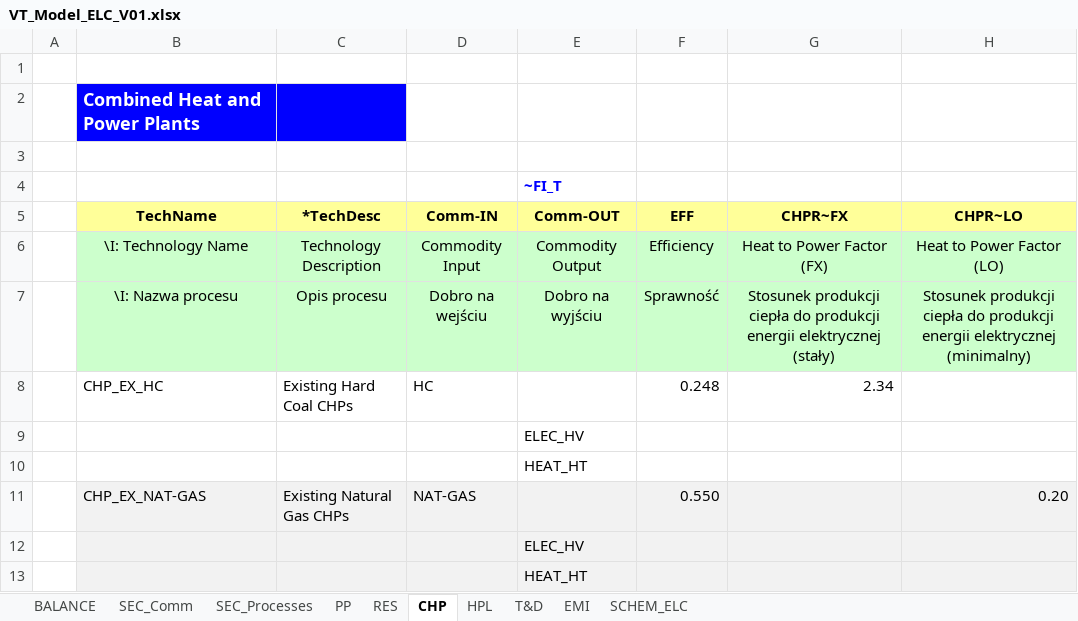
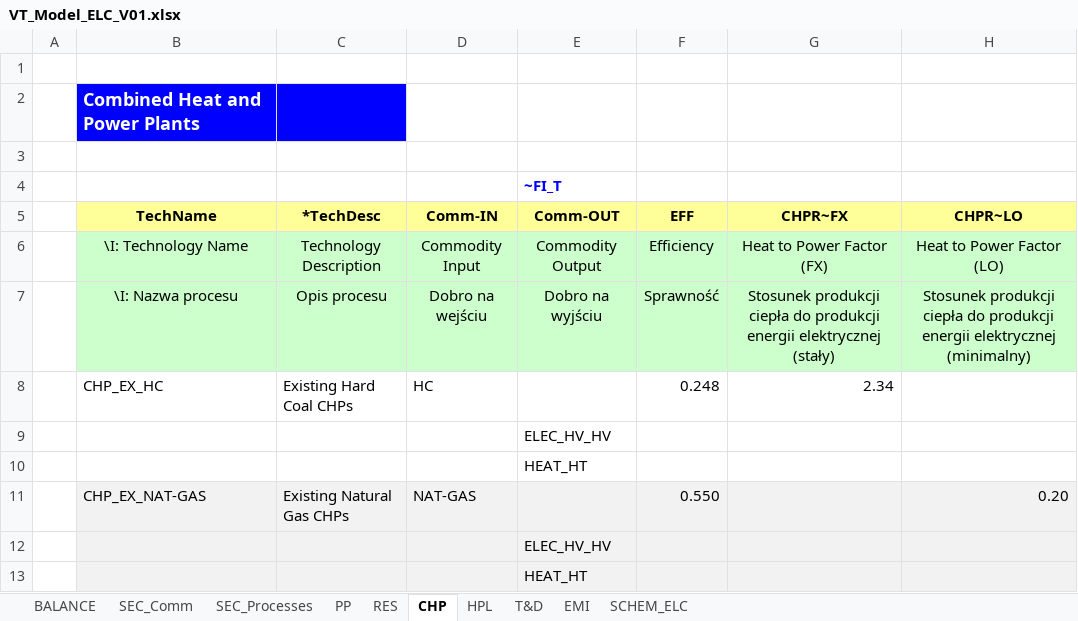
Before and after one commit to melo37/ierp, an Excel workbook: VT_Model_ELC_V01.xlsx, sheet CHP, drawn as a sheet; only a part is shown; values as stored, in another font and other column widths than the file's, no borders; charts and pictures not drawn; the diff names each change by its address in the sheet, - before the commit and + after, or states it on an @@ line.

```diff
--- a/VT_Model_ELC_V01.xlsx (sheet CHP)
+++ b/VT_Model_ELC_V01.xlsx (sheet CHP)
-E9 (Comm-OUT): ELEC_HV
+E9 (Comm-OUT): ELEC_HV_HV
-E12 (Comm-OUT): ELEC_HV
+E12 (Comm-OUT): ELEC_HV_HV
```
Also changed, not shown: sheet SEC_Comm, sheet RES, sheet PP, sheet T&D, formulas that keep their value, charts or pictures, VT_Model_SUP_V01.xlsx.
